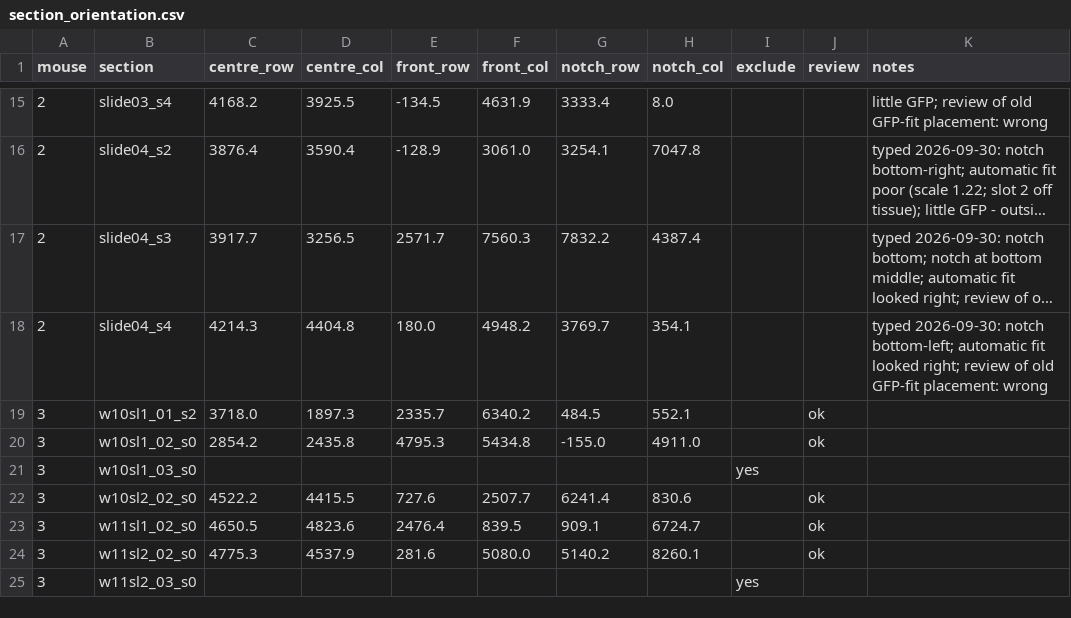
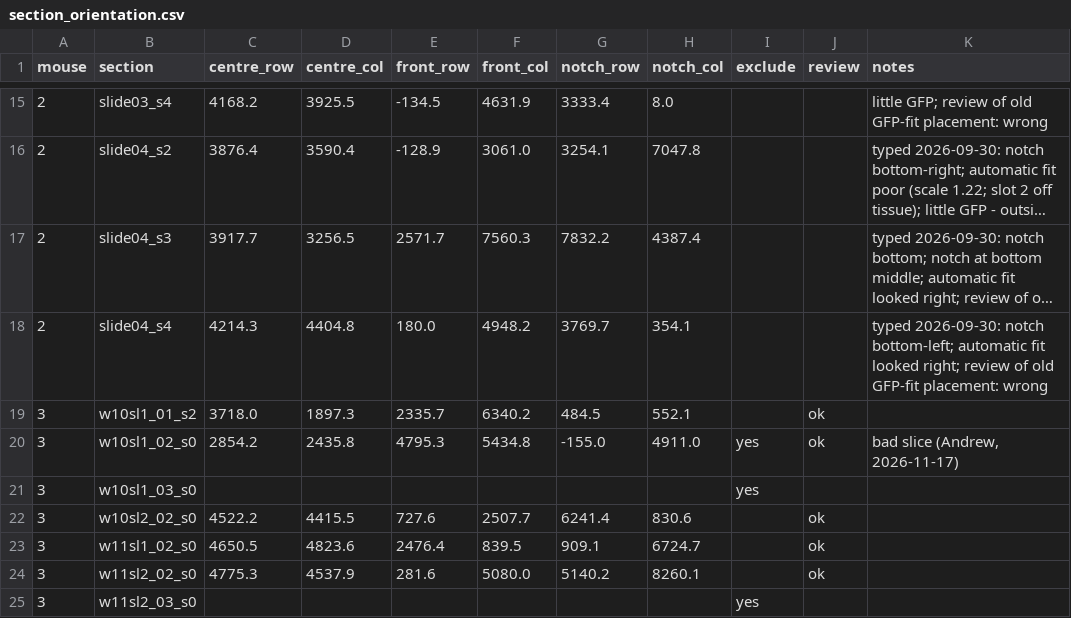
Before and after one commit to andrewbrodriguez/fus-controller, a CSV file: data/section_orientation.csv, drawn as a sheet; only a part is shown, gaps mark what is left out; long unchanged cells end in ….

```diff
--- a/data/section_orientation.csv
+++ b/data/section_orientation.csv
@@ -19,3 +19,3 @@ mouse,section,centre_row,centre_col,front_row,front_col,notch_row,notch_col,excl
 3,w10sl1_01_s2,3718.0,1897.3,2335.7,6340.2,484.5,552.1,,ok,
-3,w10sl1_02_s0,2854.2,2435.8,4795.3,5434.8,-155.0,4911.0,,ok,
+3,w10sl1_02_s0,2854.2,2435.8,4795.3,5434.8,-155.0,4911.0,yes,ok,"bad slice (Andrew, 2026-11-17)"
 3,w10sl1_03_s0,,,,,,,yes,,
```
Also changed, not shown: data/roi_locations.csv, results/histology/slices/cumulative_dose_delivery.csv, 21 other files.
